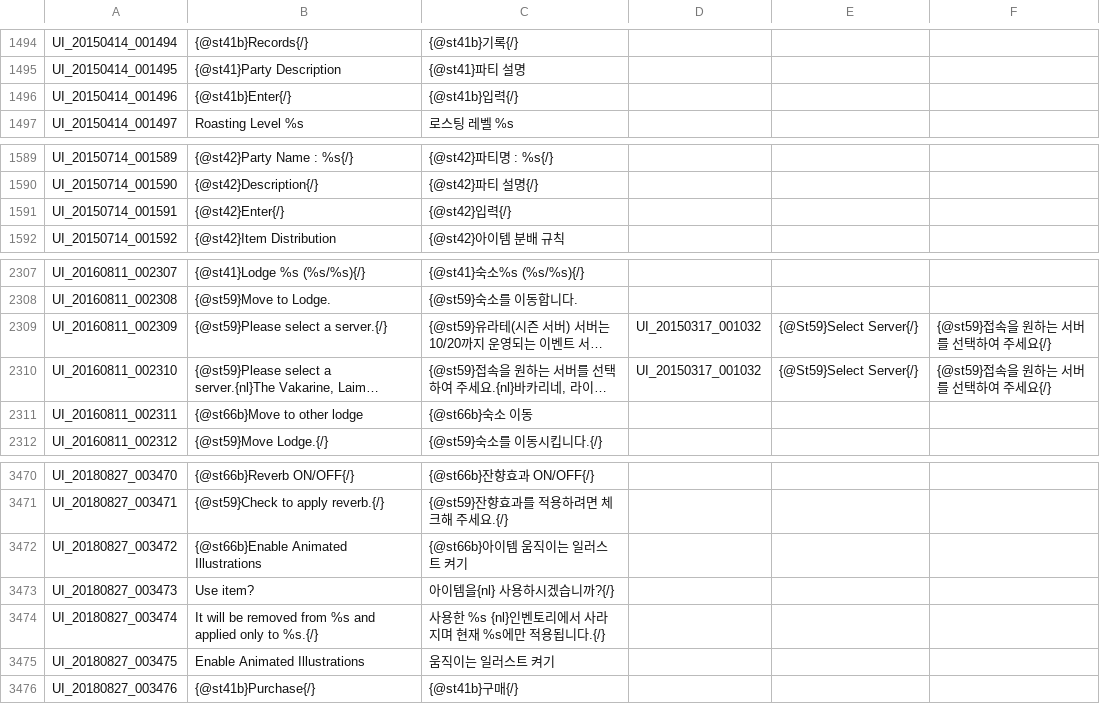
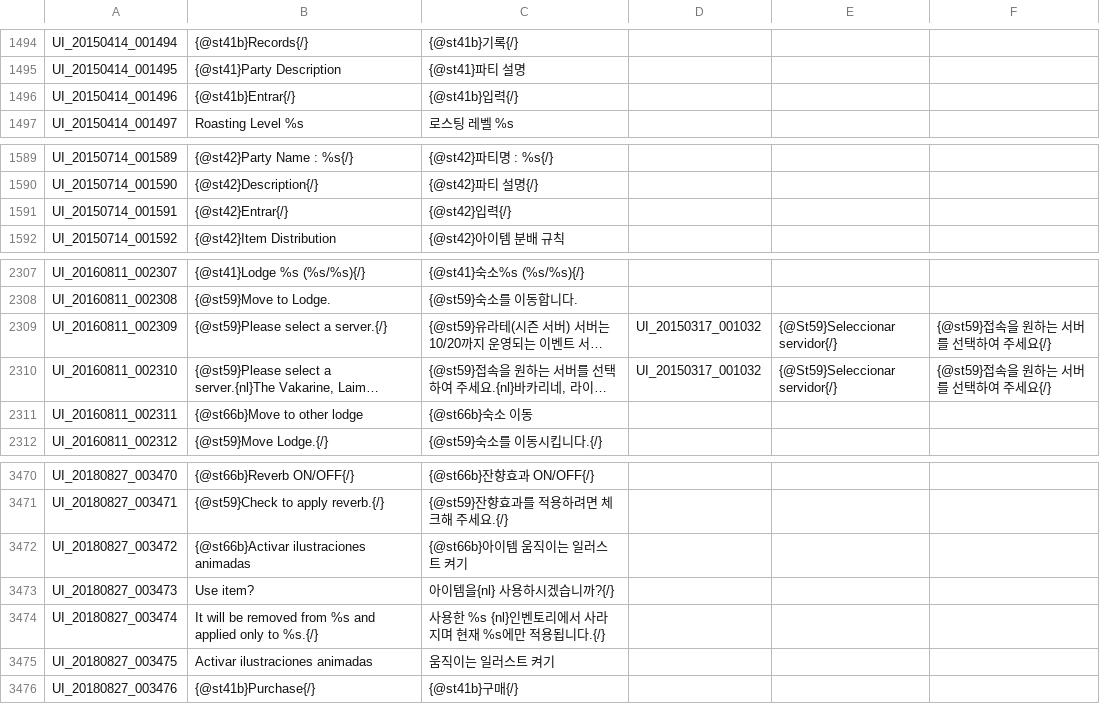
Before and after one commit to Treeofsavior/SpanishTranslation, a TSV file: UI.tsv, drawn as a sheet; only a part is shown, gaps mark what is left out; long unchanged cells end in …; the diff covers the shown part only; the diff names each change by its address in the sheet, - before the commit and + after, or states it on an @@ line.

```diff
--- a/UI.tsv
+++ b/UI.tsv
-B1496: {@st41b}Enter{/}
+B1496: {@st41b}Entrar{/}
-B1591: {@st42}Enter{/}
+B1591: {@st42}Entrar{/}
-E2309:E2310: {@St59}Select Server{/}
+E2309:E2310: {@St59}Seleccionar servidor{/}
-B3472: {@st66b}Enable Animated Illustrations
+B3472: {@st66b}Activar ilustraciones animadas
-B3475: Enable Animated Illustrations
+B3475: Activar ilustraciones animadas
```
Also changed, not shown: 11 edited cells elsewhere in this file.
